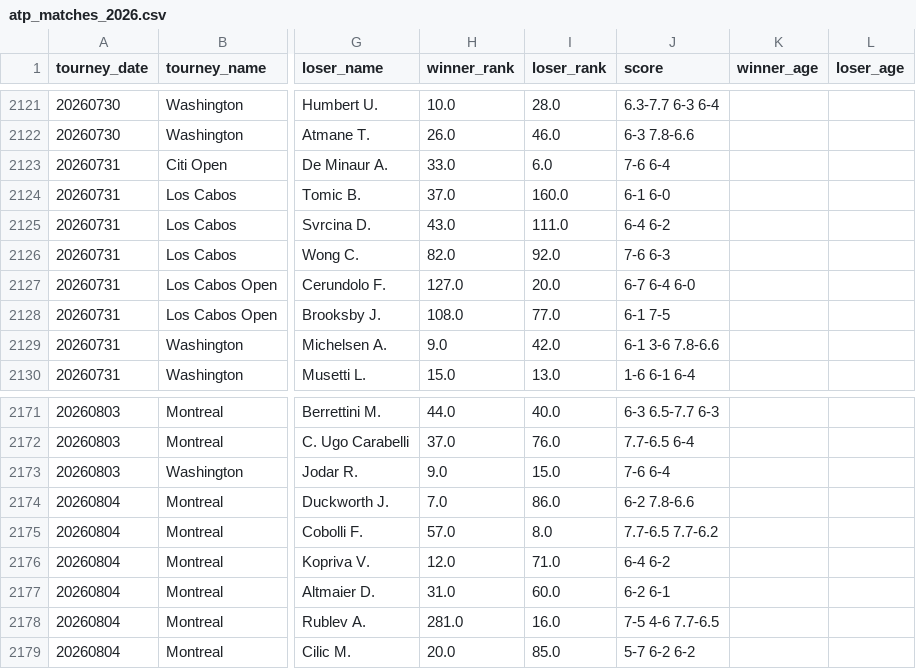
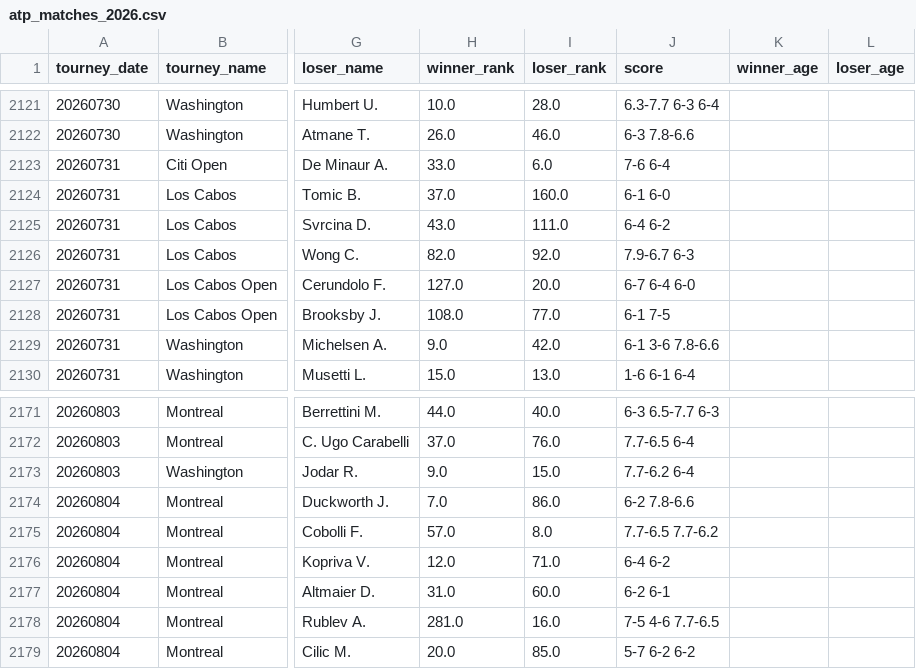
Before and after one commit to msiony24/Michael-betting-dashboard, a CSV file: data/atp_matches_2026.csv, drawn as a sheet; only a part is shown, gaps mark what is left out; the diff names each change by its address in the sheet, - before the commit and + after, or states it on an @@ line.

```diff
--- a/data/atp_matches_2026.csv
+++ b/data/atp_matches_2026.csv
-J2126 (score): 7-6 6-3
+J2126 (score): 7.9-6.7 6-3
-J2173 (score): 7-6 6-4
+J2173 (score): 7.7-6.2 6-4
```
Also changed, not shown: 1 other file.
